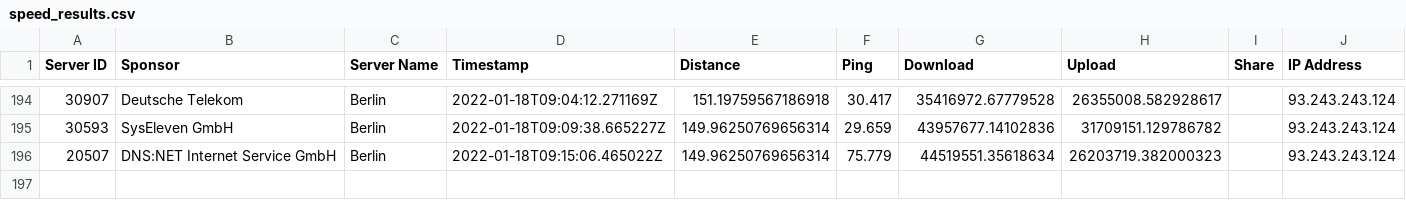
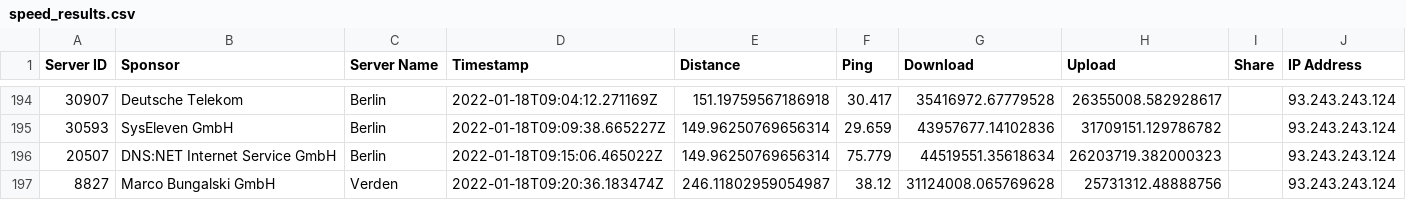
Before and after one commit to FeKoerner/20200323_135631.hdf, a CSV file: speed_results.csv, drawn as a sheet; only a part is shown, gaps mark what is left out; the diff names each change by its address in the sheet, - before the commit and + after, or states it on an @@ line.

Commit message:
speedtest result upload

```diff
--- a/speed_results.csv
+++ b/speed_results.csv
+row 197: 8827 | Marco Bungalski GmbH | Verden | 2022-01-18T09:20:36.183474Z | 246.11802959054987 | 38.12 | 31124008.065769628 | 25731312.48888756 |  | 93.243.243.124
```
